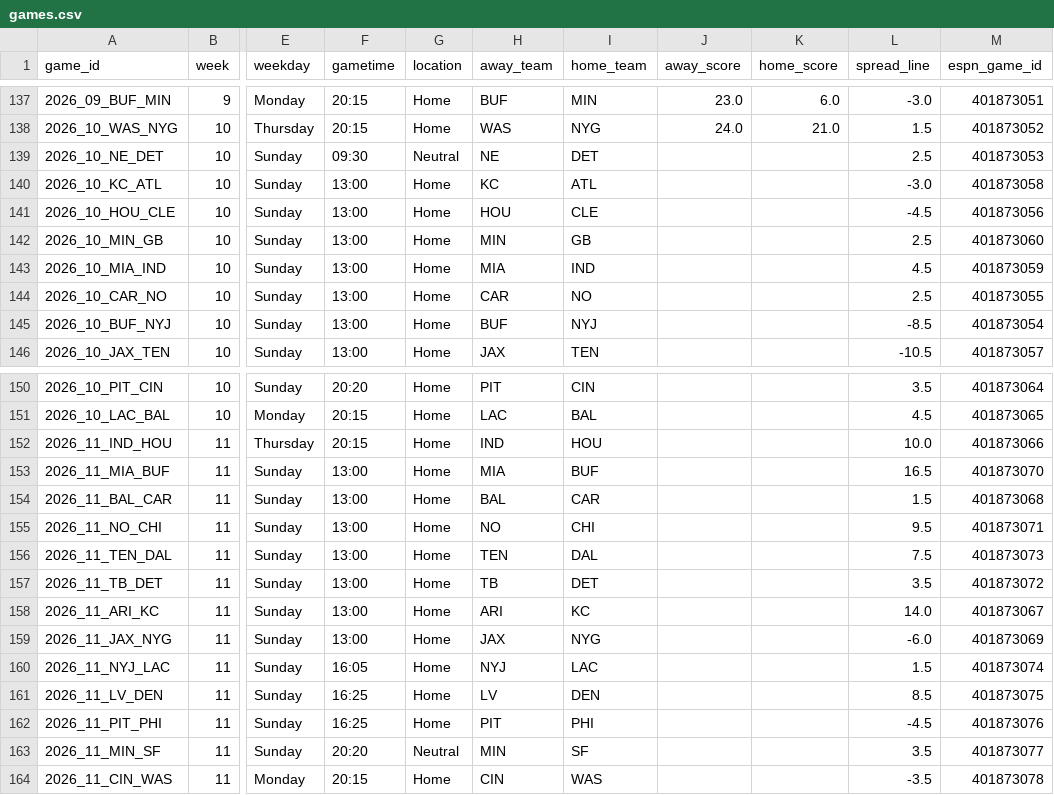
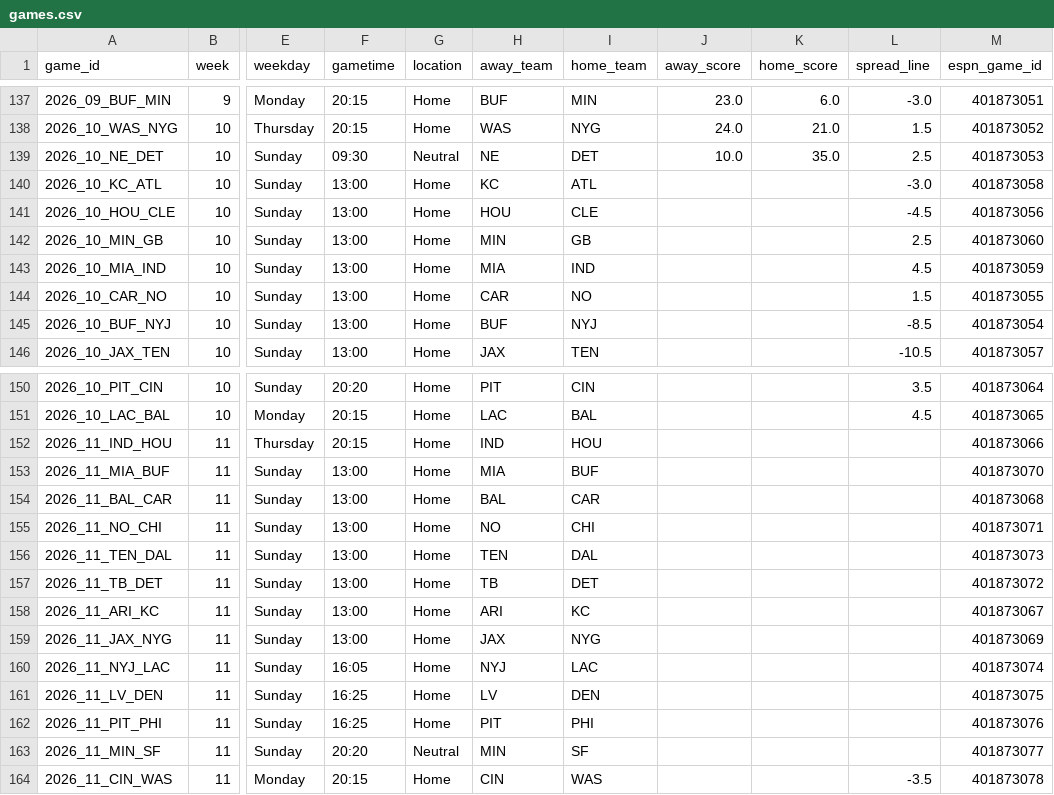
Before and after one commit to jasondchew/nfl-derby-26-27, a CSV file: data/games.csv, drawn as a sheet; only a part is shown, gaps mark what is left out; the diff names each change by its address in the sheet, - before the commit and + after, or states it on an @@ line.

```diff
--- a/data/games.csv
+++ b/data/games.csv
-J139 (away_score): (empty)
+J139 (away_score): 10.0
-K139 (home_score): (empty)
+K139 (home_score): 35.0
-L144 (spread_line): 2.5
+L144 (spread_line): 1.5
-L152 (spread_line): 10.0
+L152 (spread_line): (empty)
-L153 (spread_line): 16.5
+L153 (spread_line): (empty)
-L154 (spread_line): 1.5
+L154 (spread_line): (empty)
-L155 (spread_line): 9.5
+L155 (spread_line): (empty)
-L156 (spread_line): 7.5
+L156 (spread_line): (empty)
-L157 (spread_line): 3.5
+L157 (spread_line): (empty)
-L158 (spread_line): 14.0
+L158 (spread_line): (empty)
-L159 (spread_line): -6.0
+L159 (spread_line): (empty)
-L160 (spread_line): 1.5
+L160 (spread_line): (empty)
-L161 (spread_line): 8.5
+L161 (spread_line): (empty)
-L162 (spread_line): -4.5
+L162 (spread_line): (empty)
-L163 (spread_line): 3.5
+L163 (spread_line): (empty)
```
Also changed, not shown: 1 other file.
